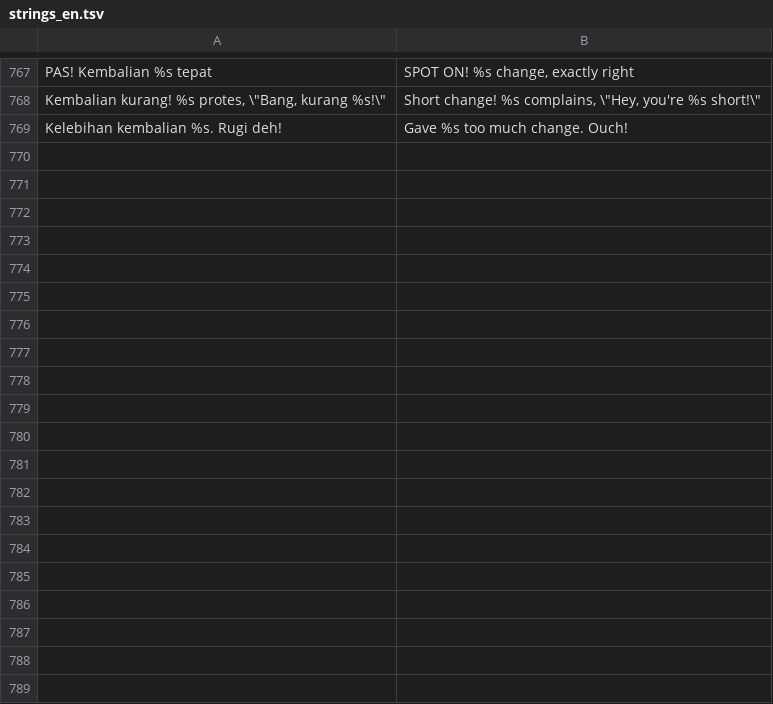
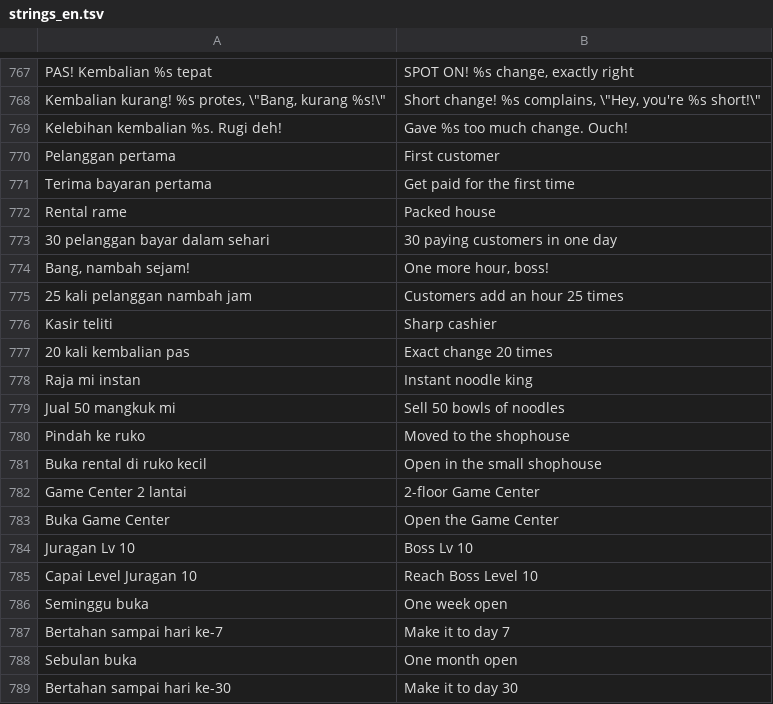
Before and after one commit to adityafh88-glitch/JuraganRental, a TSV file: Tools/strings_en.tsv, drawn as a sheet; only a part is shown, gaps mark what is left out; the diff covers the shown part only; the diff names each change by its address in the sheet, - before the commit and + after, or states it on an @@ line.

```diff
--- a/Tools/strings_en.tsv
+++ b/Tools/strings_en.tsv
+row 770: Pelanggan pertama | First customer
+row 771: Terima bayaran pertama | Get paid for the first time
+row 772: Rental rame | Packed house
+row 773: 30 pelanggan bayar dalam sehari | 30 paying customers in one day
+row 774: Bang, nambah sejam! | One more hour, boss!
+row 775: 25 kali pelanggan nambah jam | Customers add an hour 25 times
+row 776: Kasir teliti | Sharp cashier
+row 777: 20 kali kembalian pas | Exact change 20 times
+row 778: Raja mi instan | Instant noodle king
+row 779: Jual 50 mangkuk mi | Sell 50 bowls of noodles
+row 780: Pindah ke ruko | Moved to the shophouse
+row 781: Buka rental di ruko kecil | Open in the small shophouse
+row 782: Game Center 2 lantai | 2-floor Game Center
+row 783: Buka Game Center | Open the Game Center
+row 784: Juragan Lv 10 | Boss Lv 10
+row 785: Capai Level Juragan 10 | Reach Boss Level 10
+row 786: Seminggu buka | One week open
+row 787: Bertahan sampai hari ke-7 | Make it to day 7
+row 788: Sebulan buka | One month open
+row 789: Bertahan sampai hari ke-30 | Make it to day 30
```
Also changed, not shown: 31 added rows elsewhere in this file, 11 other files.
